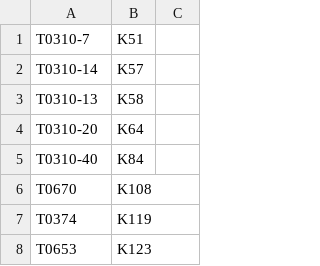
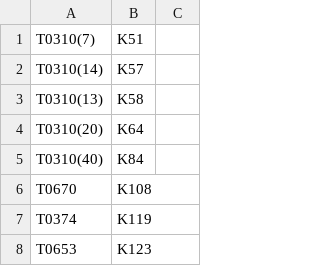
Before and after one commit to buda-base/CBC-data, a CSV file: input/Taisho-K-translations.csv, drawn as a sheet; only a part is shown.

```diff
--- a/input/Taisho-K-translations.csv
+++ b/input/Taisho-K-translations.csv
@@ -1,6 +1,6 @@
-T0310-7,K51
-T0310-14,K57
-T0310-13,K58
-T0310-20,K64
-T0310-40,K84
+T0310(7),K51
+T0310(14),K57
+T0310(13),K58
+T0310(20),K64
+T0310(40),K84
 T0670,K108
```
Also changed, not shown: input/Derge-Taisho.csv, 3 other files.
